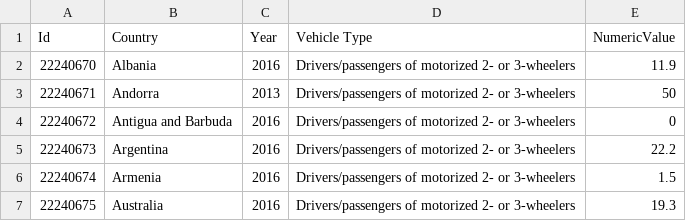
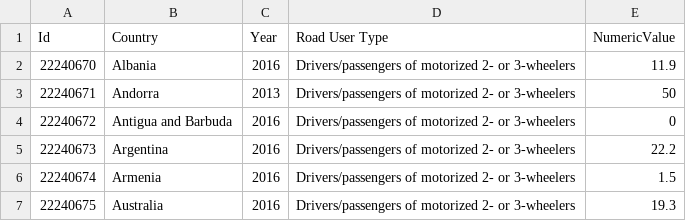
Before and after one commit to yug-rajani/road-traffic-mortality-ds5110, a CSV file: tidied_246.csv, drawn as a sheet; only a part is shown.

```diff
--- a/tidied_246.csv
+++ b/tidied_246.csv
@@ -1,2 +1,2 @@
-Id,Country,Year,Vehicle Type,NumericValue
+Id,Country,Year,Road User Type,NumericValue
 22240670,Albania,2016,Drivers/passengers of motorized 2- or 3-wheelers,11.9
```
Also changed, not shown: 1 other file.
